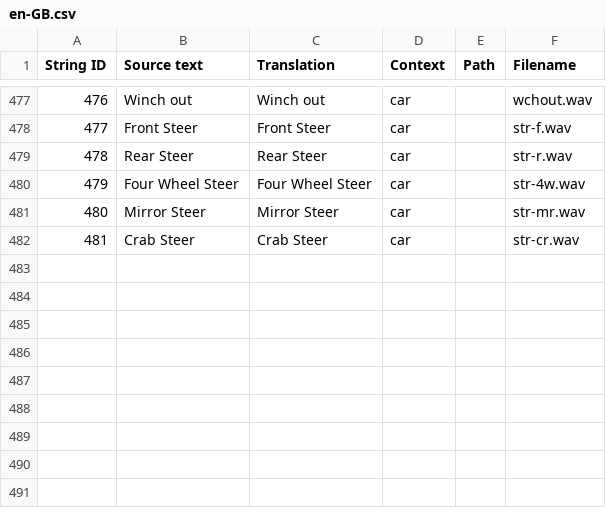
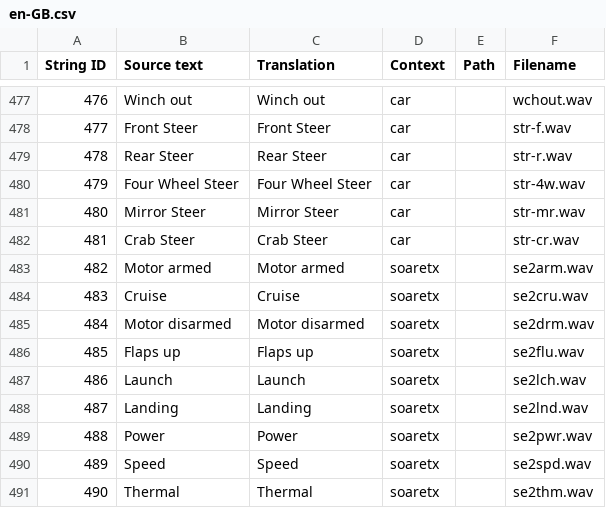
Before and after one commit to EdgeTX/edgetx-sdcard-sounds, a CSV file: voices/en-GB.csv, drawn as a sheet; only a part is shown, gaps mark what is left out.

```diff
--- a/voices/en-GB.csv
+++ b/voices/en-GB.csv
@@ -482 +482,10 @@
 "481","Crab Steer","Crab Steer","car","","str-cr.wav"
+"482","Motor armed","Motor armed","soaretx","","se2arm.wav"
+"483","Cruise","Cruise","soaretx","","se2cru.wav"
+"484","Motor disarmed","Motor disarmed","soaretx","","se2drm.wav"
+"485","Flaps up","Flaps up","soaretx","","se2flu.wav"
+"486","Launch","Launch","soaretx","","se2lch.wav"
+"487","Landing","Landing","soaretx","","se2lnd.wav"
+"488","Power","Power","soaretx","","se2pwr.wav"
+"489","Speed","Speed","soaretx","","se2spd.wav"
+"490","Thermal","Thermal","soaretx","","se2thm.wav"
```
Also changed, not shown: voices/en-US.csv.
